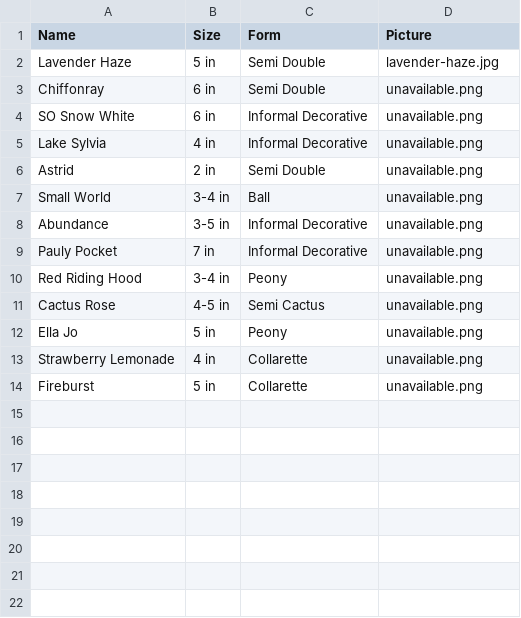
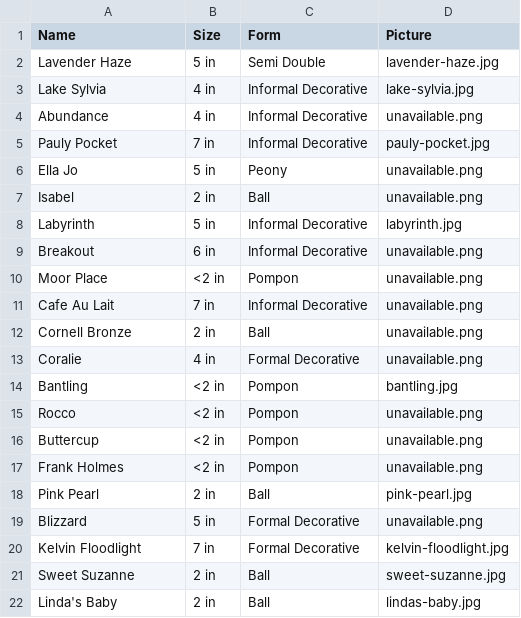
Before and after one commit to madeonmanning/madeonmanning.github.io, a CSV file: data/dahlias.csv, drawn as a sheet.

Commit message:
update dahlia library

```diff
--- a/data/dahlias.csv
+++ b/data/dahlias.csv
@@ -2,13 +2,21 @@ Name,Size,Form,Picture
 Lavender Haze,5 in,Semi Double,lavender-haze.jpg
-Chiffonray,6 in,Semi Double,unavailable.png
-SO Snow White,6 in,Informal Decorative,unavailable.png
-Lake Sylvia,4 in,Informal Decorative,unavailable.png
-Astrid,2 in,Semi Double,unavailable.png
-Small World,3-4 in,Ball,unavailable.png
-Abundance,3-5 in,Informal Decorative,unavailable.png
-Pauly Pocket,7 in,Informal Decorative,unavailable.png
-Red Riding Hood,3-4 in,Peony,unavailable.png
-Cactus Rose,4-5 in,Semi Cactus,unavailable.png
+Lake Sylvia,4 in,Informal Decorative,lake-sylvia.jpg
+Abundance,4 in,Informal Decorative,unavailable.png
+Pauly Pocket,7 in,Informal Decorative,pauly-pocket.jpg
 Ella Jo,5 in,Peony,unavailable.png
-Strawberry Lemonade,4 in,Collarette,unavailable.png
-Fireburst,5 in,Collarette,unavailable.png
+Isabel,2 in,Ball,unavailable.png
+Labyrinth,5 in,Informal Decorative,labyrinth.jpg
+Breakout,6 in,Informal Decorative,unavailable.png
+Moor Place,<2 in,Pompon,unavailable.png
+Cafe Au Lait,7 in,Informal Decorative,unavailable.png
+Cornell Bronze,2 in,Ball,unavailable.png
+Coralie,4 in,Formal Decorative,unavailable.png
+Bantling,<2 in,Pompon,bantling.jpg
+Rocco,<2 in,Pompon,unavailable.png
+Buttercup,<2 in,Pompon,unavailable.png
+Frank Holmes,<2 in,Pompon,unavailable.png
+Pink Pearl,2 in,Ball,pink-pearl.jpg
+Blizzard,5 in,Formal Decorative,unavailable.png
+Kelvin Floodlight,7 in,Formal Decorative,kelvin-floodlight.jpg
+Sweet Suzanne,2 in,Ball,sweet-suzanne.jpg
+Linda's Baby,2 in,Ball,lindas-baby.jpg
```
Also changed, not shown: 8 other files.
